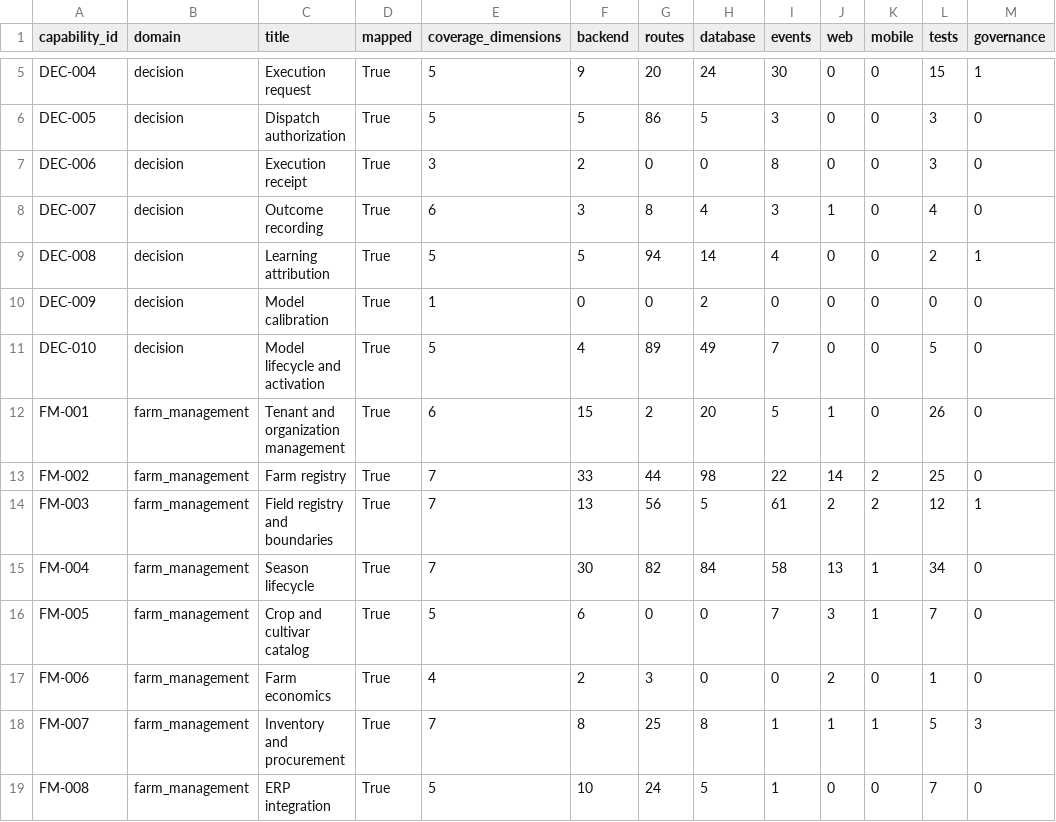
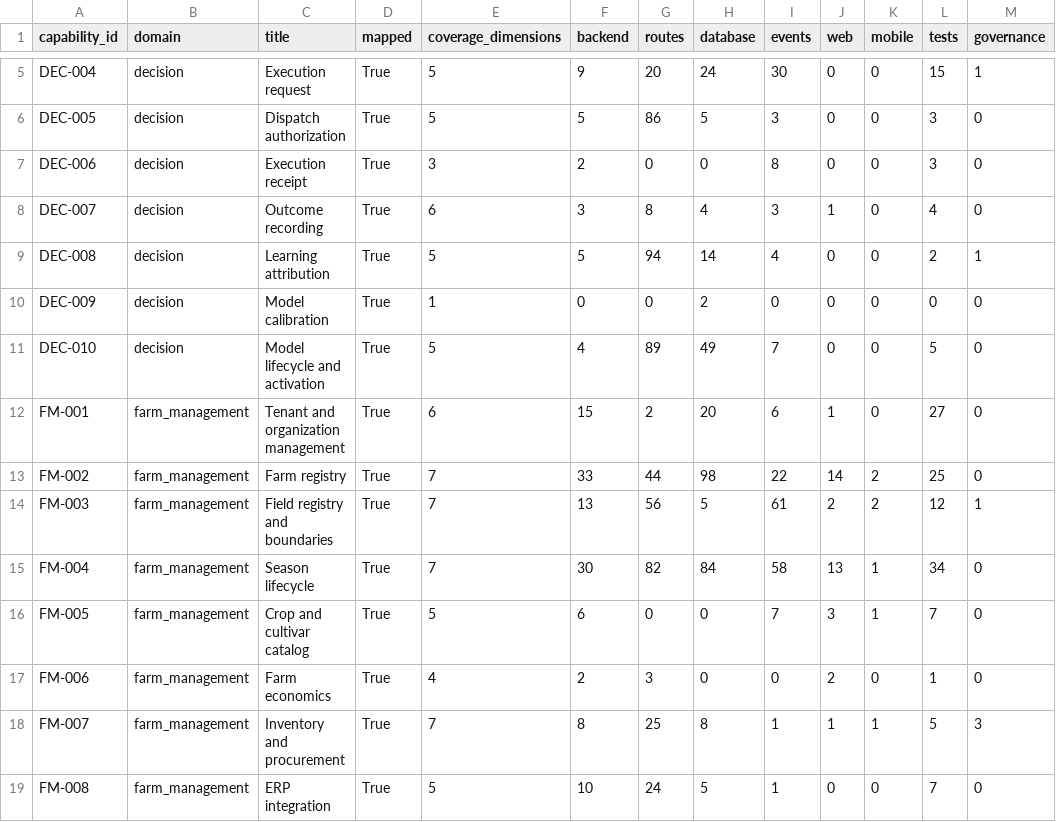
Before and after one commit to kafaat/ai_platform_complete_v2.0.0_enhanced, a CSV file: docs/capability-registry/generated/mapping/capability_mapping.csv, drawn as a sheet; only a part is shown, gaps mark what is left out.

```diff
--- a/docs/capability-registry/generated/mapping/capability_mapping.csv
+++ b/docs/capability-registry/generated/mapping/capability_mapping.csv
@@ -11,3 +11,3 @@ DEC-009,decision,Model calibration,True,1,0,0,2,0,0,0,0,0
 DEC-010,decision,Model lifecycle and activation,True,5,4,89,49,7,0,0,5,0
-FM-001,farm_management,Tenant and organization management,True,6,15,2,20,5,1,0,26,0
+FM-001,farm_management,Tenant and organization management,True,6,15,2,20,6,1,0,27,0
 FM-002,farm_management,Farm registry,True,7,33,44,98,22,14,2,25,0
```
Also changed, not shown: api_versioning_inventory.csv, capabilities/generated/capability_link_candidates.csv, 51 other files.
